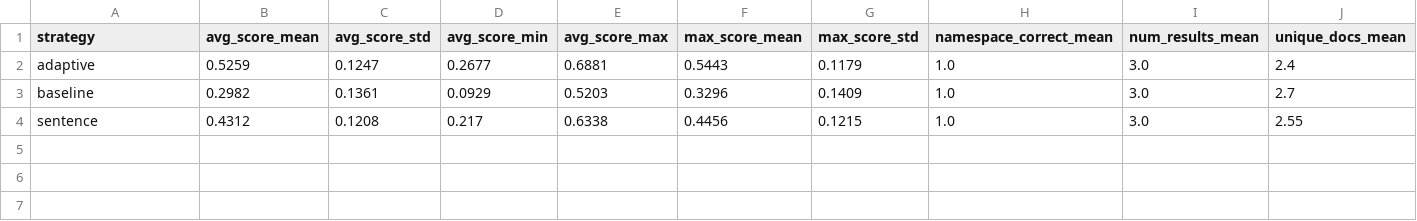
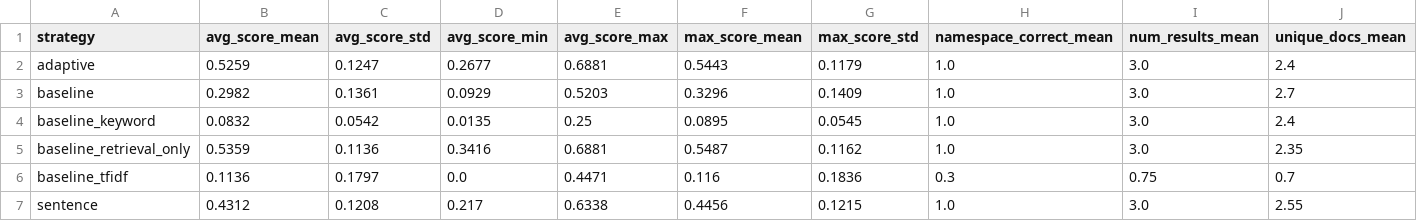
Before and after one commit to tomerbaruch99/lab2, a CSV file: evaluation/evaluation_results/strategy_statistics.csv, drawn as a sheet; only a part is shown; rows hold the shown columns only; the diff names each change by its address in the sheet, - before the commit and + after, or states it on an @@ line.

```diff
--- a/evaluation/evaluation_results/strategy_statistics.csv
+++ b/evaluation/evaluation_results/strategy_statistics.csv
+row 4: baseline_keyword | 0.0832 | 0.0542 | 0.0135 | 0.25 | 0.0895 | 0.0545 | 1.0 | 3.0 | 2.4
+row 5: baseline_retrieval_only | 0.5359 | 0.1136 | 0.3416 | 0.6881 | 0.5487 | 0.1162 | 1.0 | 3.0 | 2.35
+row 6: baseline_tfidf | 0.1136 | 0.1797 | 0.0 | 0.4471 | 0.116 | 0.1836 | 0.3 | 0.75 | 0.7
```
Also changed, not shown: evaluation/evaluation_results/improvements_over_baselines.csv, evaluation/evaluation_results/namespace_statistics.csv, 4 other files.
